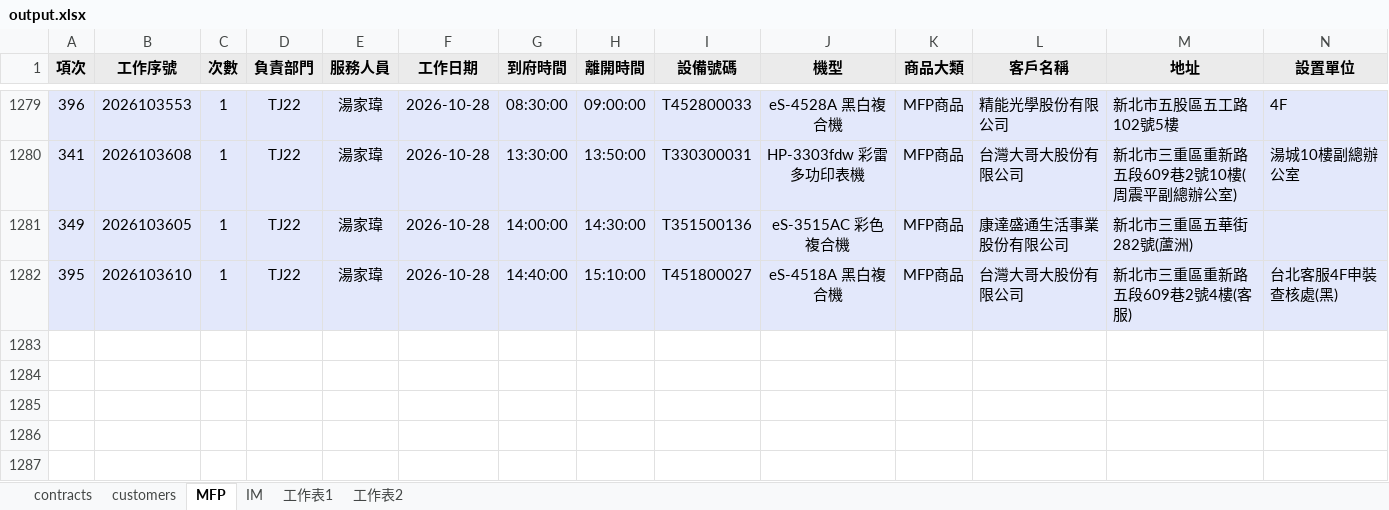
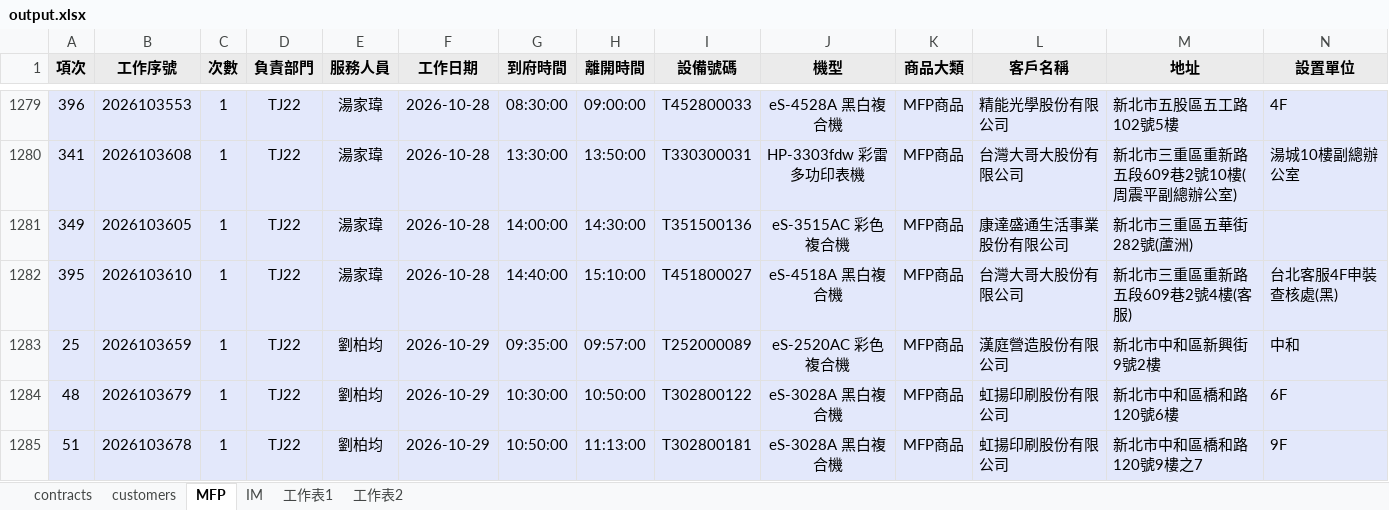
Before and after one commit to Yang-0419-di/FW_2, an Excel workbook: MFP/output.xlsx, sheet MFP, drawn as a sheet; only a part is shown, gaps mark what is left out; values as stored, in another font and other column widths than the file's, no borders; rows hold the shown columns only; the diff names each change by its address in the sheet, - before the commit and + after, or states it on an @@ line.

```diff
--- a/MFP/output.xlsx (sheet MFP)
+++ b/MFP/output.xlsx (sheet MFP)
+row 1283: 25 | 2026103659 | 1 | TJ22 | 劉柏均 | 2026-10-29 | 09:35:00 | 09:57:00 | T252000089 | eS-2520AC 彩色複合機 | MFP商品 | 漢庭營造股份有限公司 | 新北市中和區新興街9號2樓 | 中和
+row 1284: 48 | 2026103679 | 1 | TJ22 | 劉柏均 | 2026-10-29 | 10:30:00 | 10:50:00 | T302800122 | eS-3028A 黑白複合機 | MFP商品 | 虹揚印刷股份有限公司 | 新北市中和區橋和路120號6樓 | 6F
+row 1285: 51 | 2026103678 | 1 | TJ22 | 劉柏均 | 2026-10-29 | 10:50:00 | 11:13:00 | T302800181 | eS-3028A 黑白複合機 | MFP商品 | 虹揚印刷股份有限公司 | 新北市中和區橋和路120號9樓之7 | 9F
```
Also changed, not shown: sheet IM, sheet customers, hidden cells, IM/202610_HL_Maintain_Report.xlsx, IM/202610_Service_Count_Report.xlsx, 21 other files.
